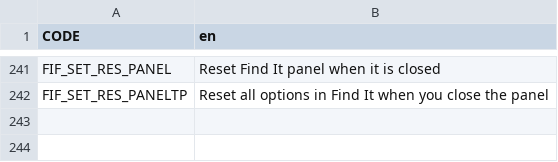
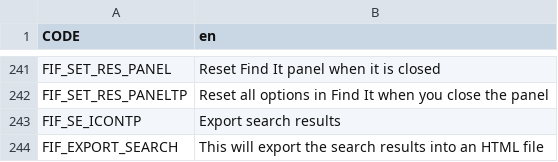
Before and after one commit to SamsamTS/CS-FindIt, a CSV file: FindIt/Translations/en.csv, drawn as a sheet; only a part is shown, gaps mark what is left out; the diff names each change by its address in the sheet, - before the commit and + after, or states it on an @@ line.

Commit message:
Add a feature to export search results into html

```diff
--- a/FindIt/Translations/en.csv
+++ b/FindIt/Translations/en.csv
+row 243: FIF_SE_ICONTP | Export search results
+row 244: FIF_EXPORT_SEARCH | This will export the search results into an HTML file
```
Also changed, not shown: 6 other files.
